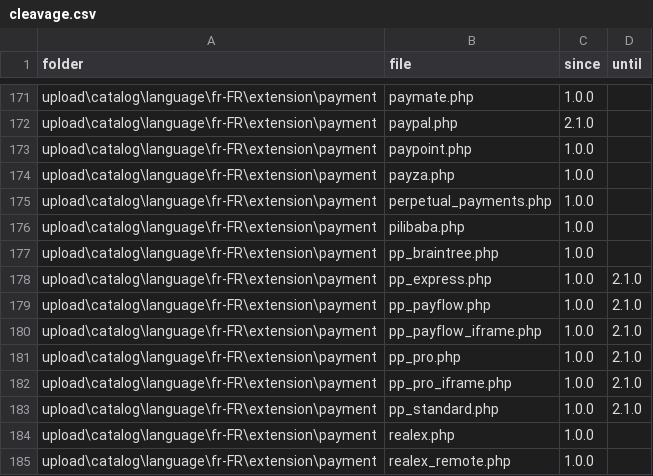
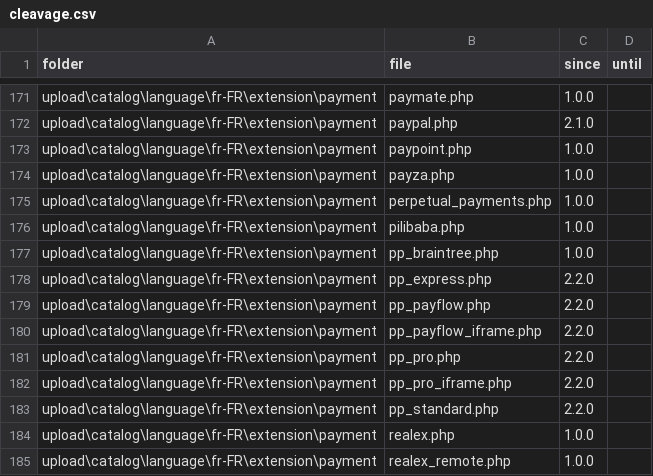
Before and after one commit to gizmecano/opencart-3-fr, a CSV file: docs/cleavage.csv, drawn as a sheet; only a part is shown, gaps mark what is left out.

Commit message:
Put back removed files in `<catalog\extension\payment>`

```diff
--- a/docs/cleavage.csv
+++ b/docs/cleavage.csv
@@ -177,8 +177,8 @@ upload\catalog\language\fr-FR\extension\payment,pilibaba.php,1.0.0,
 upload\catalog\language\fr-FR\extension\payment,pp_braintree.php,1.0.0,
-upload\catalog\language\fr-FR\extension\payment,pp_express.php,1.0.0,2.1.0
-upload\catalog\language\fr-FR\extension\payment,pp_payflow.php,1.0.0,2.1.0
-upload\catalog\language\fr-FR\extension\payment,pp_payflow_iframe.php,1.0.0,2.1.0
-upload\catalog\language\fr-FR\extension\payment,pp_pro.php,1.0.0,2.1.0
-upload\catalog\language\fr-FR\extension\payment,pp_pro_iframe.php,1.0.0,2.1.0
-upload\catalog\language\fr-FR\extension\payment,pp_standard.php,1.0.0,2.1.0
+upload\catalog\language\fr-FR\extension\payment,pp_express.php,2.2.0,
+upload\catalog\language\fr-FR\extension\payment,pp_payflow.php,2.2.0,
+upload\catalog\language\fr-FR\extension\payment,pp_payflow_iframe.php,2.2.0,
+upload\catalog\language\fr-FR\extension\payment,pp_pro.php,2.2.0,
+upload\catalog\language\fr-FR\extension\payment,pp_pro_iframe.php,2.2.0,
+upload\catalog\language\fr-FR\extension\payment,pp_standard.php,2.2.0,
 upload\catalog\language\fr-FR\extension\payment,realex.php,1.0.0,
```
